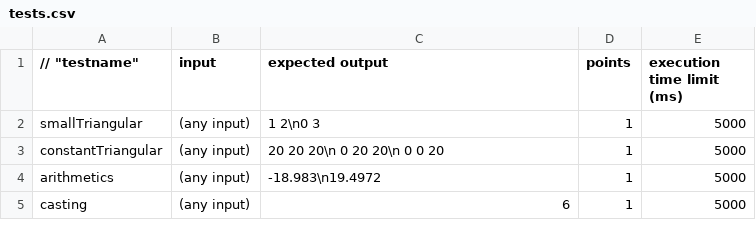
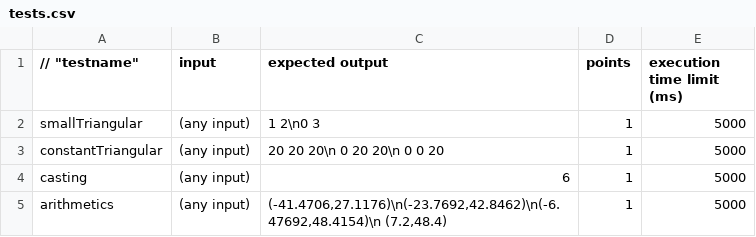
Before and after one commit to jiangyc2024/NumCSE, a CSV file: Assignments/Codes/Introduction/MatrixClass/CodeExpert/solution/tests.csv, drawn as a sheet; removed rows and columns are numbered as before the commit, all else as after; the diff names each change by its address in the sheet, - before the commit and + after, or states it on an @@ line.

Commit message:
MatrixClass synced with CodeExpert

```diff
--- a/Assignments/Codes/Introduction/MatrixClass/CodeExpert/solution/tests.csv
+++ b/Assignments/Codes/Introduction/MatrixClass/CodeExpert/solution/tests.csv
-row 4: arithmetics | (any input) | -18.983\n19.4972 | 1 | 5000
+row 5: arithmetics | (any input) | (-41.4706,27.1176)\n(-23.7692,42.8462)\n(-6.47692,48.4154)\n (7.2,48.4) | 1 | 5000
```
Also changed, not shown: Assignments/Codes/Introduction/MatrixClass/CodeExpert/template/tests.csv, 5 other files.
